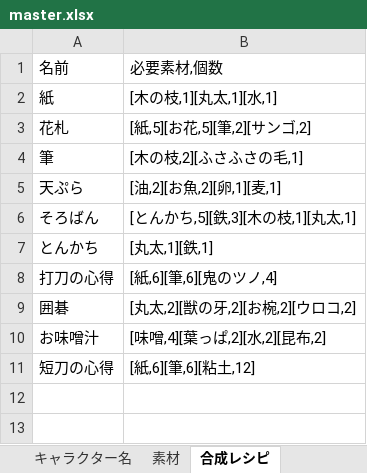
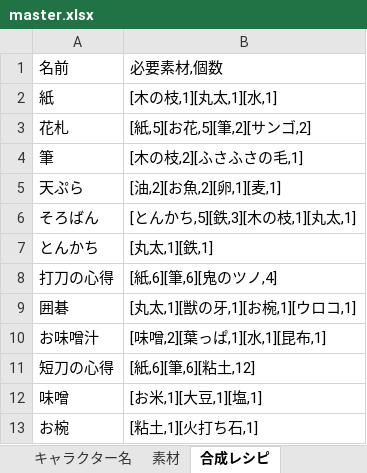
Before and after one commit to mikankaihatu/pazugiri-character-tracker, an Excel workbook: data/master.xlsx, sheet 合成レシピ, drawn as a sheet; values as stored, in another font and other column widths than the file's, no borders; the diff names each change by its address in the sheet, - before the commit and + after, or states it on an @@ line.

```diff
--- a/data/master.xlsx (sheet 合成レシピ)
+++ b/data/master.xlsx (sheet 合成レシピ)
-B9: [丸太,2][獣の牙,2][お椀,2][ウロコ,2]
+B9: [丸太,1][獣の牙,1][お椀,1][ウロコ,1]
-B10: [味噌,4][葉っぱ,2][水,2][昆布,2]
+B10: [味噌,2][葉っぱ,1][水,1][昆布,1]
+row 12: 味噌 | [お米,1][大豆,1][塩,1]
+row 13: お椀 | [粘土,1][火打ち石,1]
```
Also changed, not shown: sheet キャラクター名, 2 other files.
